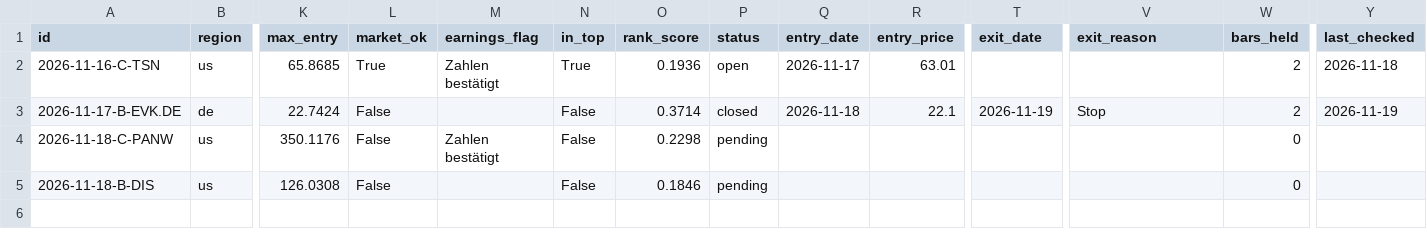
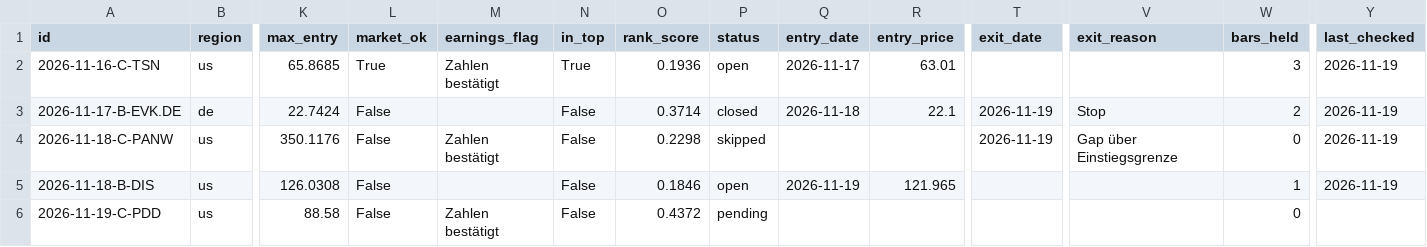
Before and after one commit to ningez1311-prog/Ningez, a CSV file: data/protocol.csv, drawn as a sheet; only a part is shown, gaps mark what is left out; rows hold the shown columns only; the diff names each change by its address in the sheet, - before the commit and + after, or states it on an @@ line.

```diff
--- a/data/protocol.csv
+++ b/data/protocol.csv
-W2 (bars_held): 2
+W2 (bars_held): 3
-Y2 (last_checked): 2026-11-18
+Y2 (last_checked): 2026-11-19
-P4 (status): pending
+P4 (status): skipped
-T4 (exit_date): (empty)
+T4 (exit_date): 2026-11-19
-V4 (exit_reason): (empty)
+V4 (exit_reason): Gap über Einstiegsgrenze
-Y4:Y5 (last_checked): (empty)
+Y4:Y5 (last_checked): 2026-11-19
-P5 (status): pending
+P5 (status): open
-Q5 (entry_date): (empty)
+Q5 (entry_date): 2026-11-19
-R5 (entry_price): (empty)
+R5 (entry_price): 121.965
-W5 (bars_held): 0
+W5 (bars_held): 1
+row 6: 2026-11-19-C-PDD | us | 88.58 | False | Zahlen bestätigt | False | 0.4372 | pending |  |  |  |  | 0
```
Also changed, not shown: 2 other files.
